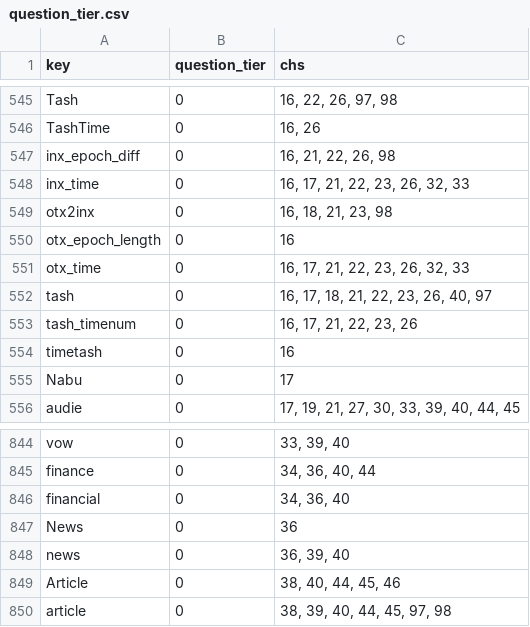
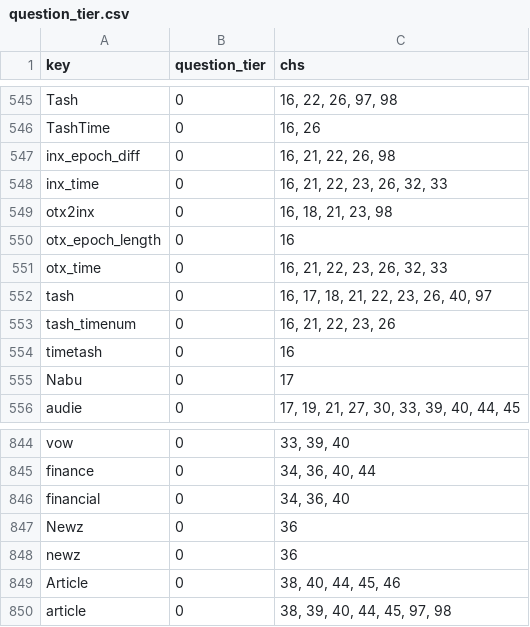
Before and after one commit to jschalk/keg, a CSV file: src/ch99_glossary/derived/question_tier.csv, drawn as a sheet; only a part is shown, gaps mark what is left out.

Commit message:
replace "news" with "newz"

```diff
--- a/src/ch99_glossary/derived/question_tier.csv
+++ b/src/ch99_glossary/derived/question_tier.csv
@@ -547,8 +547,8 @@ TashTime,0,"16, 26"
 inx_epoch_diff,0,"16, 21, 22, 26, 98"
-inx_time,0,"16, 17, 21, 22, 23, 26, 32, 33"
+inx_time,0,"16, 21, 22, 23, 26, 32, 33"
 otx2inx,0,"16, 18, 21, 23, 98"
 otx_epoch_length,0,16
-otx_time,0,"16, 17, 21, 22, 23, 26, 32, 33"
+otx_time,0,"16, 21, 22, 23, 26, 32, 33"
 tash,0,"16, 17, 18, 21, 22, 23, 26, 40, 97"
-tash_timenum,0,"16, 17, 21, 22, 23, 26"
+tash_timenum,0,"16, 21, 22, 23, 26"
 timetash,0,16
@@ -846,4 +846,4 @@ finance,0,"34, 36, 40, 44"
 financial,0,"34, 36, 40"
-News,0,36
-news,0,"36, 39, 40"
+Newz,0,36
+newz,0,36
 Article,0,"38, 40, 44, 45, 46"
```
Also changed, not shown: src/ch99_glossary/derived/keg_exam_questions.csv, 15 other files.
